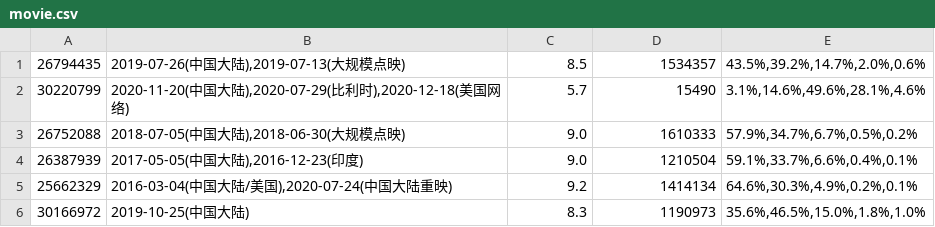
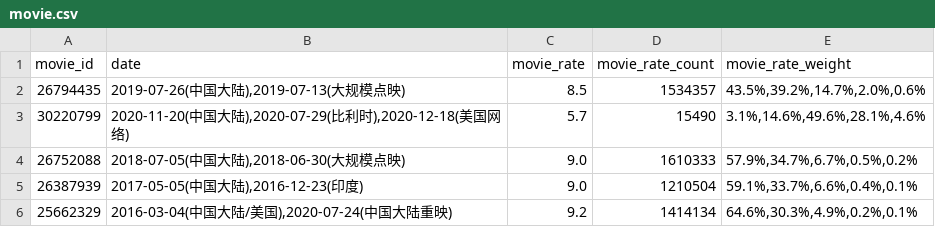
Before and after one commit to xuyou1999/ML_Final_Project_Code, a CSV file: data/movie.csv, drawn as a sheet; only a part is shown; the shorter side is filled out with more unchanged rows.

Commit message:
processing data

```diff
--- a/data/movie.csv
+++ b/data/movie.csv
@@ -1 +1,2 @@
+movie_id,date,movie_rate,movie_rate_count,movie_rate_weight
 26794435,"2019-07-26(中国大陆),2019-07-13(大规模点映)",8.5,1534357,"43.5%,39.2%,14.7%,2.0%,0.6%"
```
Also changed, not shown: data/actor_empty.csv, data/actor_pred_avg.csv, 13 other files.
